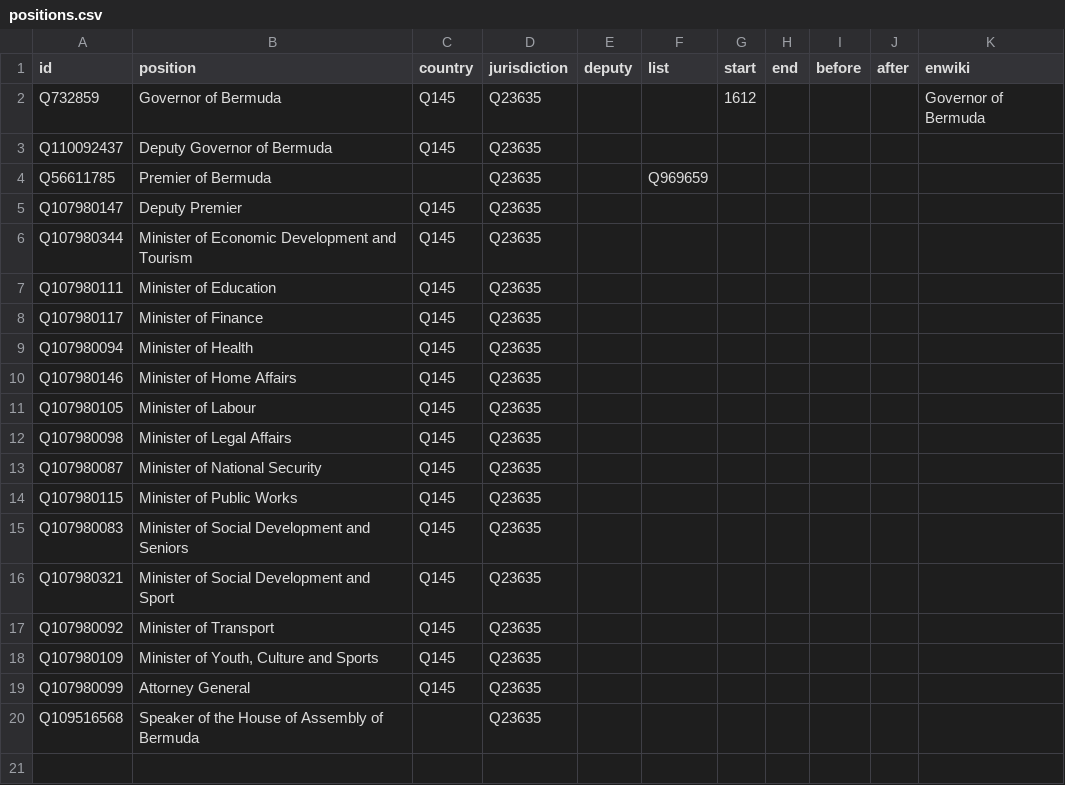
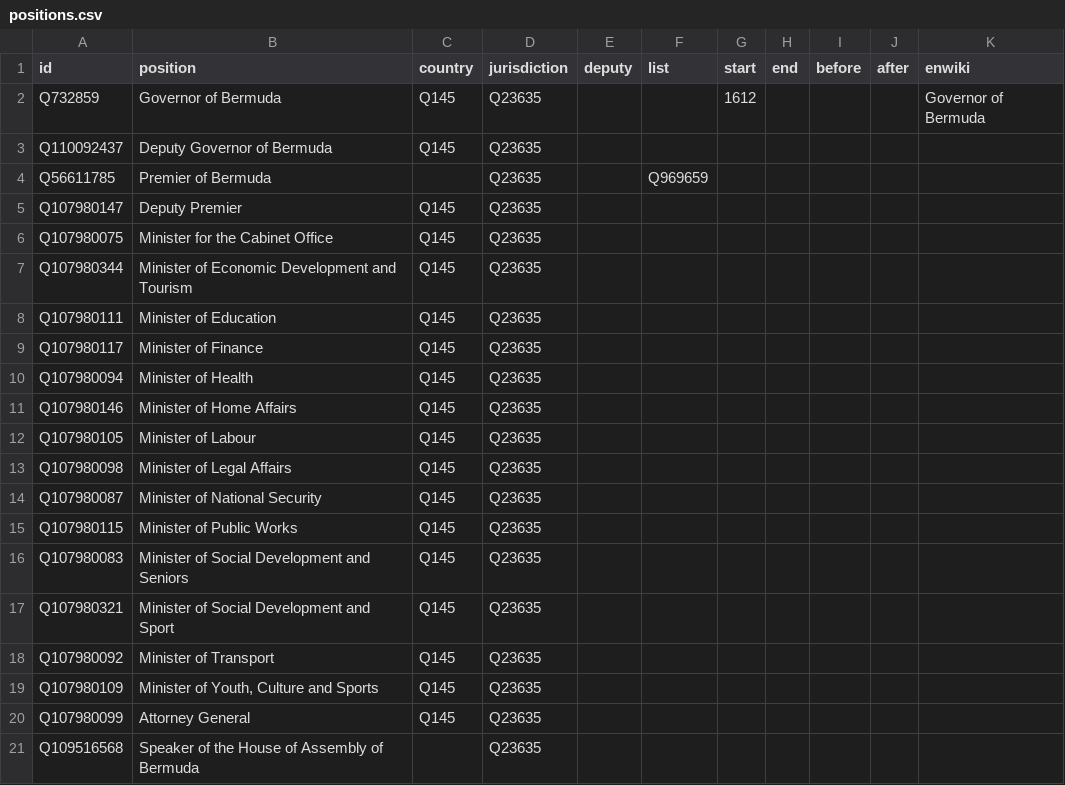
Before and after one commit to every-politician-scrapers/bermuda-cabinet, a CSV file: html/positions.csv, drawn as a sheet; the diff names each change by its address in the sheet, - before the commit and + after, or states it on an @@ line.

Commit message:
PCB update

```diff
--- a/html/positions.csv
+++ b/html/positions.csv
+row 6: Q107980075 | Minister for the Cabinet Office | Q145 | Q23635
```
